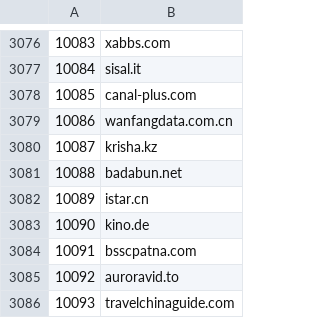
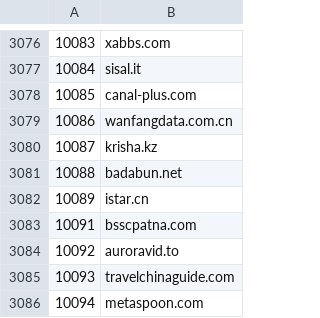
Before and after one commit to cnsuhao/SSOScraping, a CSV file: data/csv/7k-14k.csv, drawn as a sheet; only a part is shown, gaps mark what is left out; the shorter side is filled out with more unchanged rows.

```diff
--- a/data/csv/7k-14k.csv
+++ b/data/csv/7k-14k.csv
@@ -3082,3 +3082,2 @@
 10089,istar.cn
-10090,kino.de
 10091,bsscpatna.com
```
Also changed, not shown: data/csv/problems.csv.
